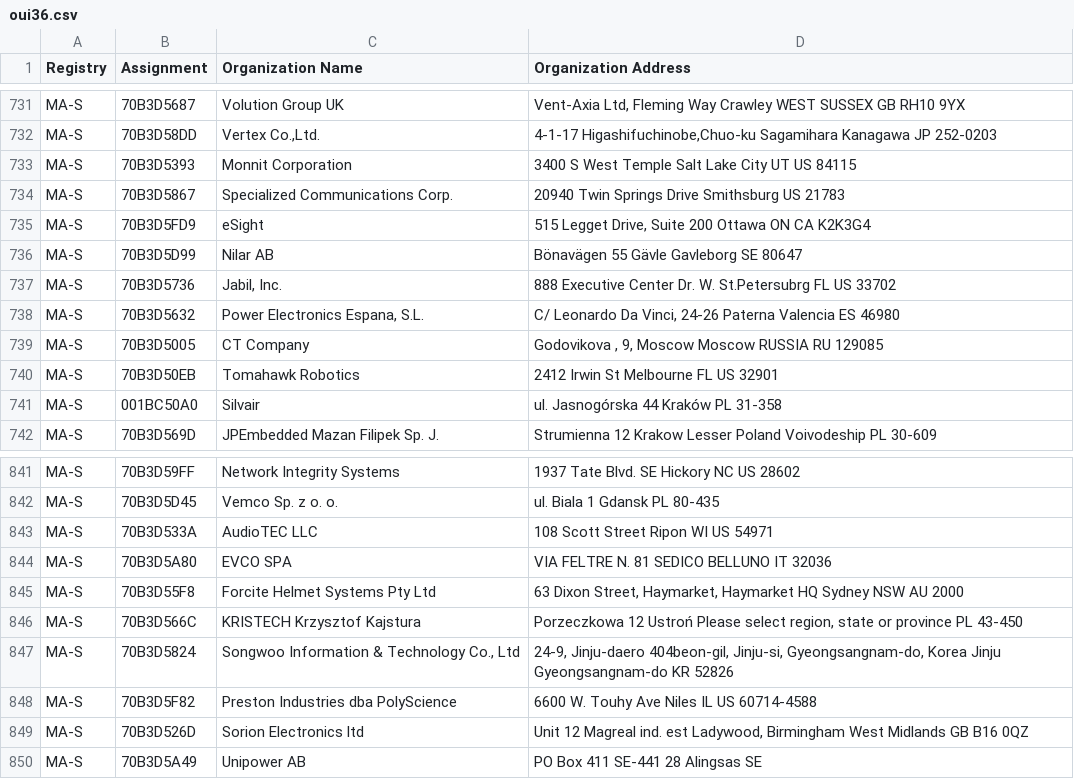
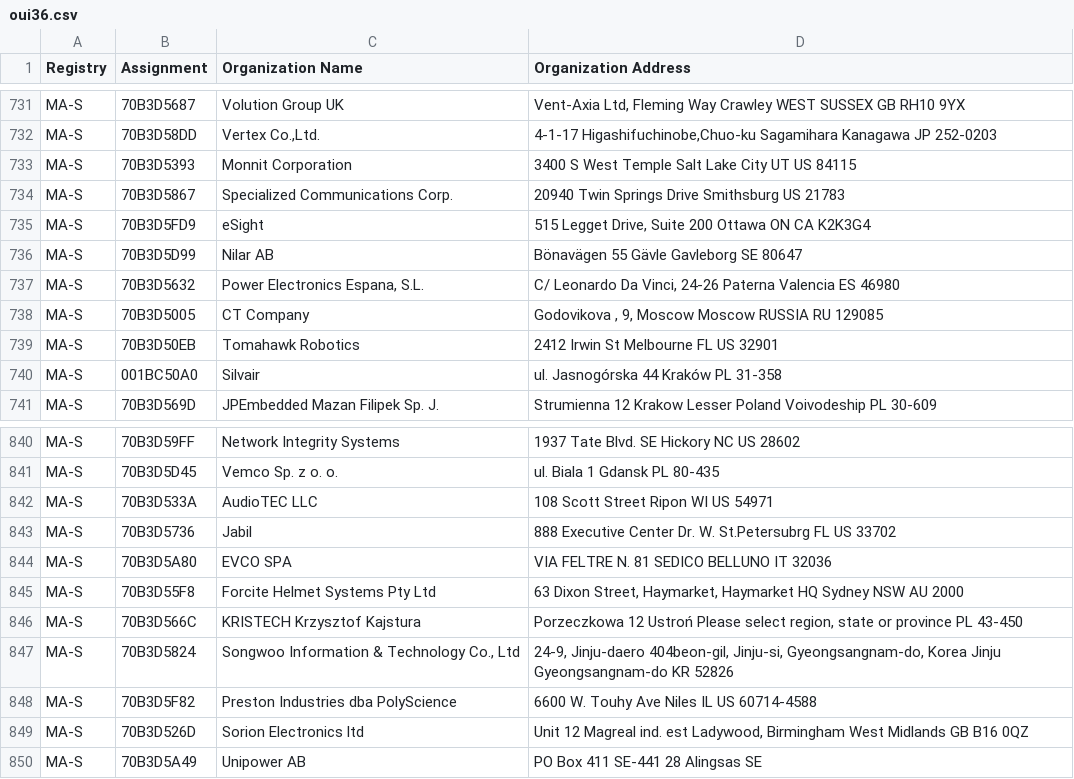
Before and after one commit to bedestall5/mac-ages, a CSV file: data/ieee/oui36.csv, drawn as a sheet; only a part is shown, gaps mark what is left out; removed rows and columns are numbered as before the commit, all else as after; the diff names each change by its address in the sheet, - before the commit and + after, or states it on an @@ line.

```diff
--- a/data/ieee/oui36.csv
+++ b/data/ieee/oui36.csv
-row 737: MA-S | 70B3D5736 | Jabil, Inc. | 888 Executive Center Dr. W. St.Petersubrg FL US 33702
+row 843: MA-S | 70B3D5736 | Jabil | 888 Executive Center Dr. W. St.Petersubrg FL US 33702
```
Also changed, not shown: data/ieee/mam.csv, 2 other files.
